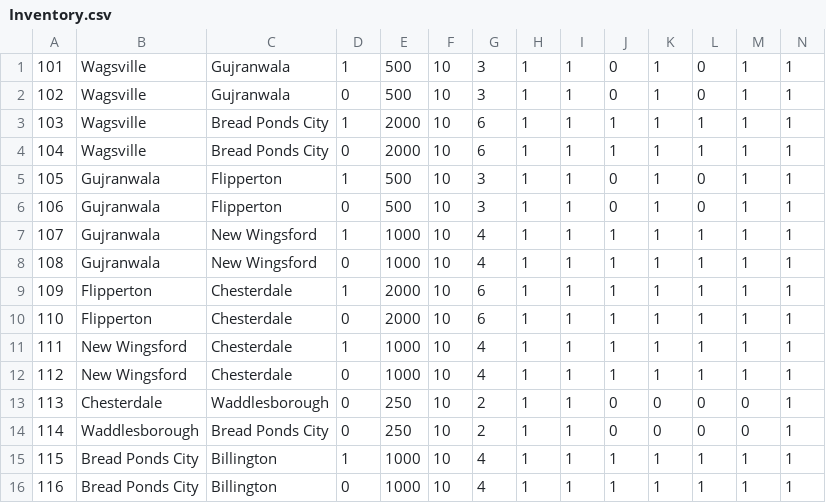
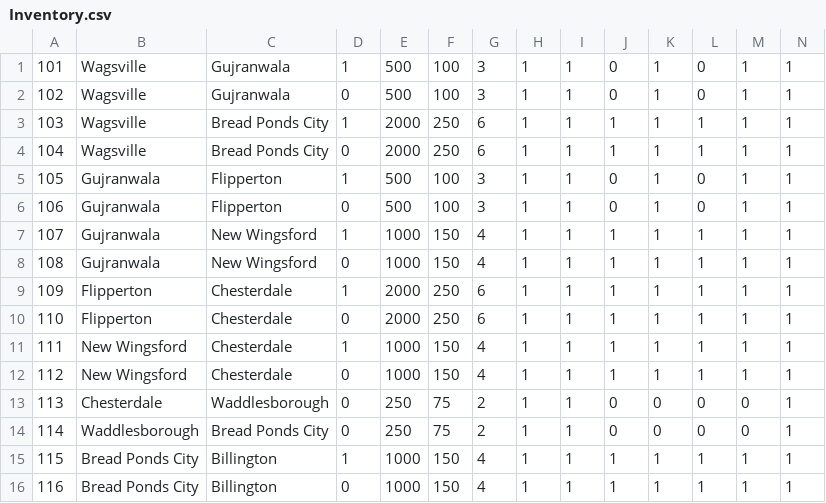
Before and after one commit to Kenyaholland/RailwayReservationSystem, a CSV file: src/main/java/cen3031/group4/trainTickets/Inventory.csv, drawn as a sheet.

```diff
--- a/src/main/java/cen3031/group4/trainTickets/Inventory.csv
+++ b/src/main/java/cen3031/group4/trainTickets/Inventory.csv
@@ -1,16 +1,16 @@
-101,Wagsville,Gujranwala,1,500,10,3,1,1,0,1,0,1,1
-102,Wagsville,Gujranwala,0,500,10,3,1,1,0,1,0,1,1
-103,Wagsville,Bread Ponds City,1,2000,10,6,1,1,1,1,1,1,1
-104,Wagsville,Bread Ponds City,0,2000,10,6,1,1,1,1,1,1,1
-105,Gujranwala,Flipperton,1,500,10,3,1,1,0,1,0,1,1
-106,Gujranwala,Flipperton,0,500,10,3,1,1,0,1,0,1,1
-107,Gujranwala,New Wingsford,1,1000,10,4,1,1,1,1,1,1,1
-108,Gujranwala,New Wingsford,0,1000,10,4,1,1,1,1,1,1,1
-109,Flipperton,Chesterdale,1,2000,10,6,1,1,1,1,1,1,1
-110,Flipperton,Chesterdale,0,2000,10,6,1,1,1,1,1,1,1
-111,New Wingsford,Chesterdale,1,1000,10,4,1,1,1,1,1,1,1
-112,New Wingsford,Chesterdale,0,1000,10,4,1,1,1,1,1,1,1
-113,Chesterdale,Waddlesborough,0,250,10,2,1,1,0,0,0,0,1
-114,Waddlesborough,Bread Ponds City,0,250,10,2,1,1,0,0,0,0,1
-115,Bread Ponds City,Billington,1,1000,10,4,1,1,1,1,1,1,1
-116,Bread Ponds City,Billington,0,1000,10,4,1,1,1,1,1,1,1
+101,Wagsville,Gujranwala,1,500,100,3,1,1,0,1,0,1,1
+102,Wagsville,Gujranwala,0,500,100,3,1,1,0,1,0,1,1
+103,Wagsville,Bread Ponds City,1,2000,250,6,1,1,1,1,1,1,1
+104,Wagsville,Bread Ponds City,0,2000,250,6,1,1,1,1,1,1,1
+105,Gujranwala,Flipperton,1,500,100,3,1,1,0,1,0,1,1
+106,Gujranwala,Flipperton,0,500,100,3,1,1,0,1,0,1,1
+107,Gujranwala,New Wingsford,1,1000,150,4,1,1,1,1,1,1,1
+108,Gujranwala,New Wingsford,0,1000,150,4,1,1,1,1,1,1,1
+109,Flipperton,Chesterdale,1,2000,250,6,1,1,1,1,1,1,1
+110,Flipperton,Chesterdale,0,2000,250,6,1,1,1,1,1,1,1
+111,New Wingsford,Chesterdale,1,1000,150,4,1,1,1,1,1,1,1
+112,New Wingsford,Chesterdale,0,1000,150,4,1,1,1,1,1,1,1
+113,Chesterdale,Waddlesborough,0,250,75,2,1,1,0,0,0,0,1
+114,Waddlesborough,Bread Ponds City,0,250,75,2,1,1,0,0,0,0,1
+115,Bread Ponds City,Billington,1,1000,150,4,1,1,1,1,1,1,1
+116,Bread Ponds City,Billington,0,1000,150,4,1,1,1,1,1,1,1
```
Also changed, not shown: 21 other files.
